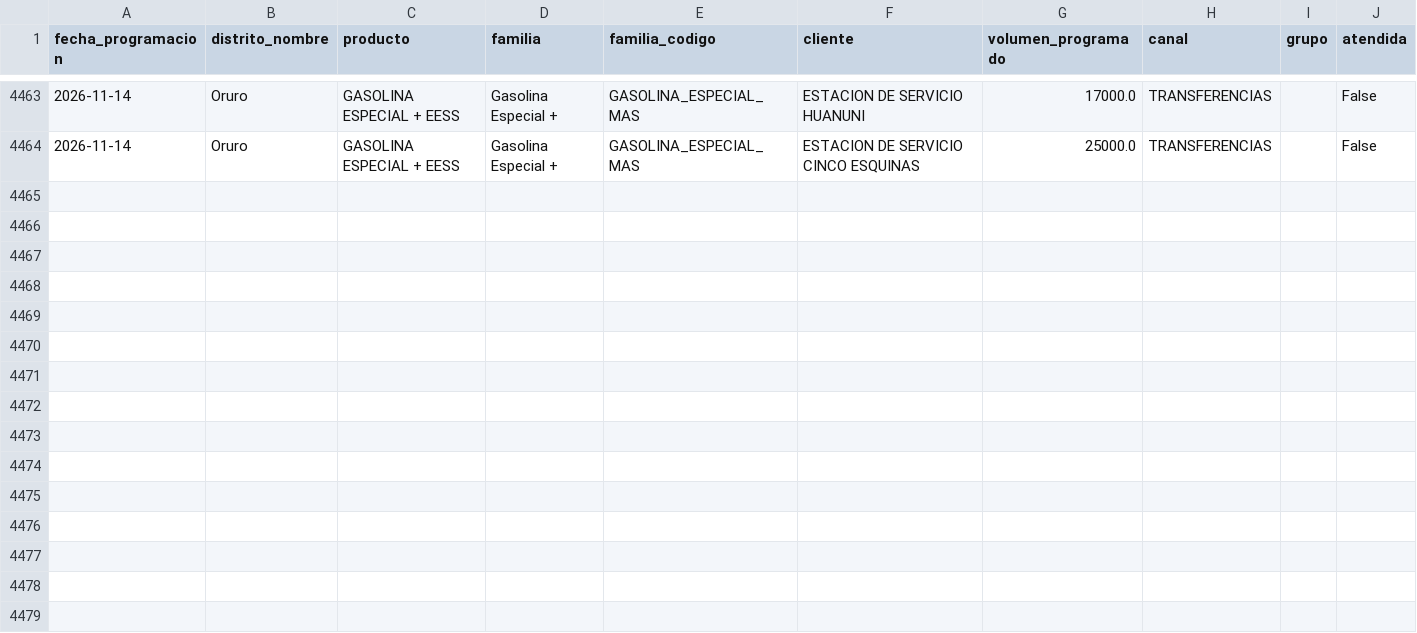
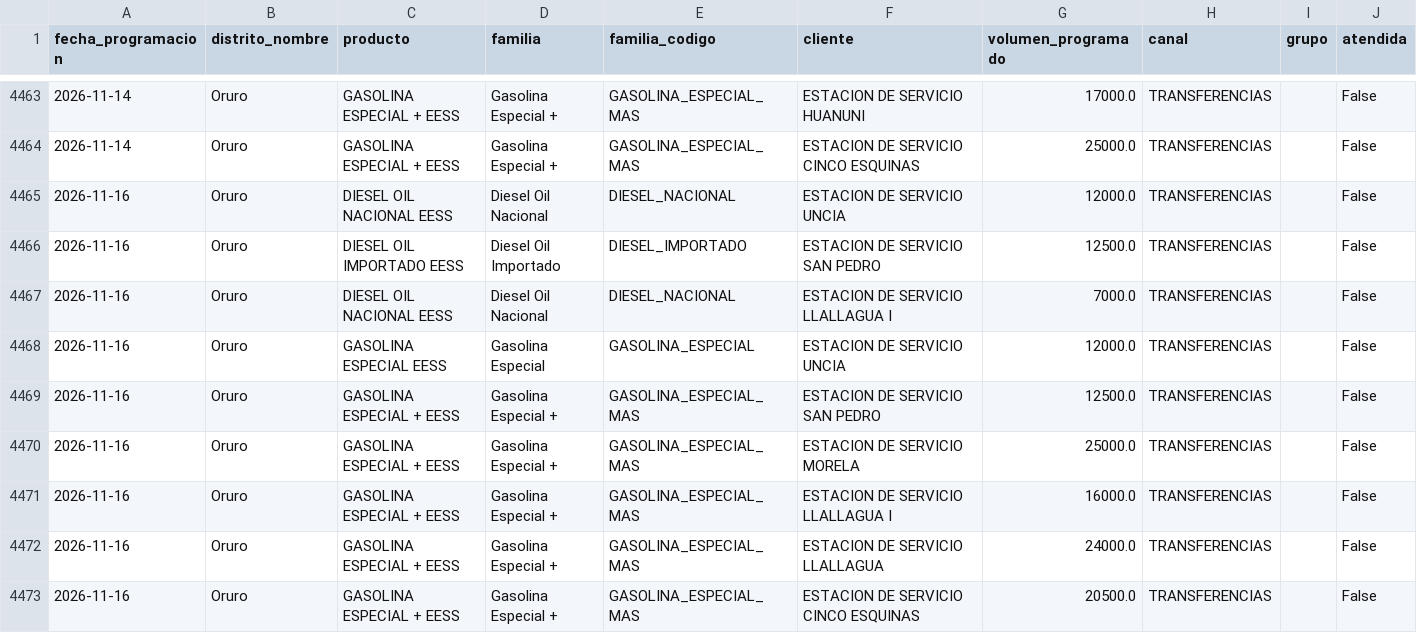
Before and after one commit to mauforonda/data-triage, a CSV file: hidrocarburos/abastecimiento/data/programacion/oru.csv, drawn as a sheet; only a part is shown, gaps mark what is left out; the diff names each change by its address in the sheet, - before the commit and + after, or states it on an @@ line.

```diff
--- a/hidrocarburos/abastecimiento/data/programacion/oru.csv
+++ b/hidrocarburos/abastecimiento/data/programacion/oru.csv
+row 4465: 2026-11-16 | Oruro | DIESEL OIL NACIONAL EESS | Diesel Oil Nacional | DIESEL_NACIONAL | ESTACION DE SERVICIO UNCIA | 12000.0 | TRANSFERENCIAS |  | False
+row 4466: 2026-11-16 | Oruro | DIESEL OIL IMPORTADO EESS | Diesel Oil Importado | DIESEL_IMPORTADO | ESTACION DE SERVICIO SAN PEDRO | 12500.0 | TRANSFERENCIAS |  | False
+row 4467: 2026-11-16 | Oruro | DIESEL OIL NACIONAL EESS | Diesel Oil Nacional | DIESEL_NACIONAL | ESTACION DE SERVICIO LLALLAGUA I | 7000.0 | TRANSFERENCIAS |  | False
+row 4468: 2026-11-16 | Oruro | GASOLINA ESPECIAL EESS | Gasolina Especial | GASOLINA_ESPECIAL | ESTACION DE SERVICIO UNCIA | 12000.0 | TRANSFERENCIAS |  | False
+row 4469: 2026-11-16 | Oruro | GASOLINA ESPECIAL + EESS | Gasolina Especial + | GASOLINA_ESPECIAL_MAS | ESTACION DE SERVICIO SAN PEDRO | 12500.0 | TRANSFERENCIAS |  | False
+row 4470: 2026-11-16 | Oruro | GASOLINA ESPECIAL + EESS | Gasolina Especial + | GASOLINA_ESPECIAL_MAS | ESTACION DE SERVICIO MORELA | 25000.0 | TRANSFERENCIAS |  | False
+row 4471: 2026-11-16 | Oruro | GASOLINA ESPECIAL + EESS | Gasolina Especial + | GASOLINA_ESPECIAL_MAS | ESTACION DE SERVICIO LLALLAGUA I | 16000.0 | TRANSFERENCIAS |  | False
+row 4472: 2026-11-16 | Oruro | GASOLINA ESPECIAL + EESS | Gasolina Especial + | GASOLINA_ESPECIAL_MAS | ESTACION DE SERVICIO LLALLAGUA | 24000.0 | TRANSFERENCIAS |  | False
+row 4473: 2026-11-16 | Oruro | GASOLINA ESPECIAL + EESS | Gasolina Especial + | GASOLINA_ESPECIAL_MAS | ESTACION DE SERVICIO CINCO ESQUINAS | 20500.0 | TRANSFERENCIAS |  | False
```
Also changed, not shown: hidrocarburos/abastecimiento/data/programacion/chu.csv, hidrocarburos/abastecimiento/data/programacion/pot.csv, 5 other files.
